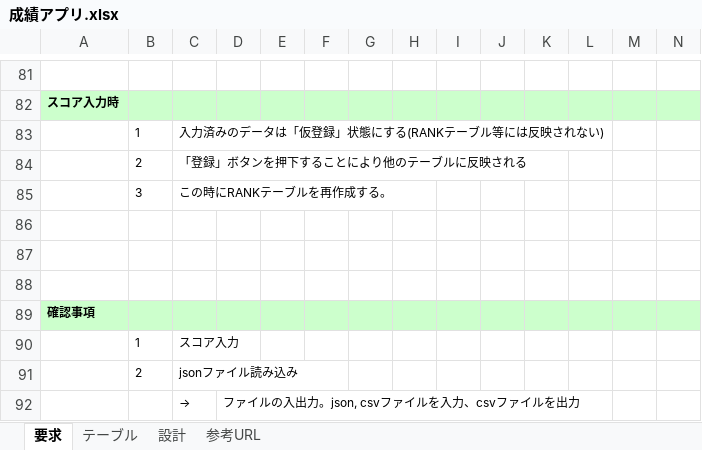
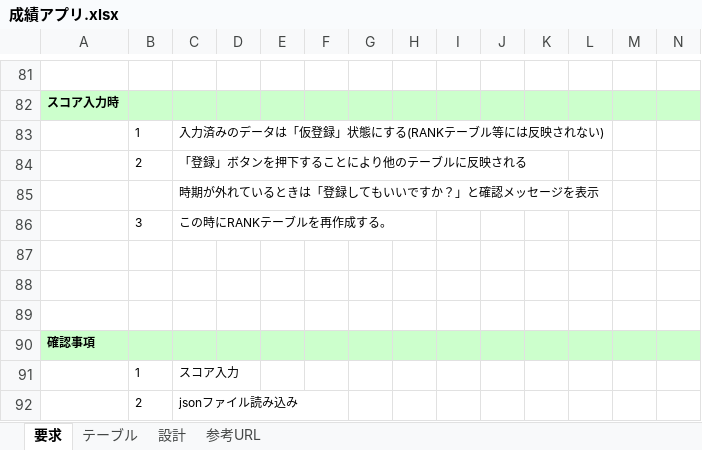
Before and after one commit to ryu5791/django_app, an Excel workbook: doc/成績アプリ.xlsx, sheet 要求, drawn as a sheet; only a part is shown, gaps mark what is left out; the shorter side is filled out with more unchanged rows; values as stored, in another font and other column widths than the file's, no borders; charts and pictures not drawn; rows hold the shown columns only; the diff names each change by its address in the sheet, - before the commit and + after, or states it on an @@ line.

```diff
--- a/doc/成績アプリ.xlsx (sheet 要求)
+++ b/doc/成績アプリ.xlsx (sheet 要求)
+row 85:  |  | 時期が外れているときは「登録してもいいですか？」と確認メッセージを表示
```
Also changed, not shown: sheet テーブル, 1 other file.
